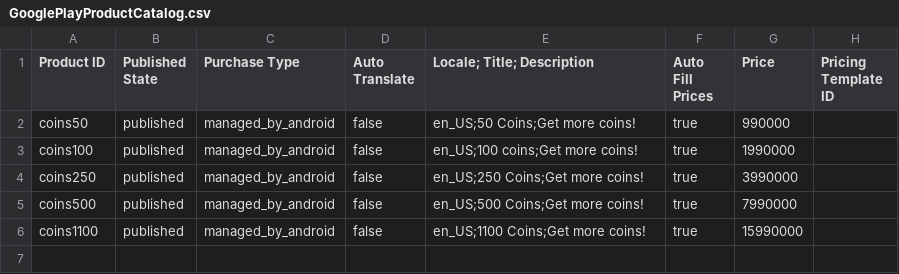
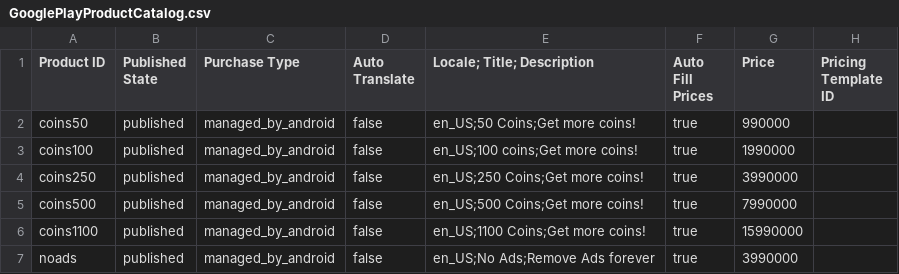
Before and after one commit to faberwerks/pathfinders, a CSV file: Project Cruise/GooglePlayProductCatalog.csv, drawn as a sheet.

Commit message:
Added NoAds product
- added product for no ads
- renamed Prefab (Coins -> IAP)

```diff
--- a/Project Cruise/GooglePlayProductCatalog.csv
+++ b/Project Cruise/GooglePlayProductCatalog.csv
@@ -6 +6,2 @@ coins500,published,managed_by_android,false,en_US;500 Coins;Get more coins!,true
 coins1100,published,managed_by_android,false,en_US;1100 Coins;Get more coins!,true,15990000,
+noads,published,managed_by_android,false,en_US;No Ads;Remove Ads forever,true,3990000,
```
Also changed, not shown: 5 other files.
